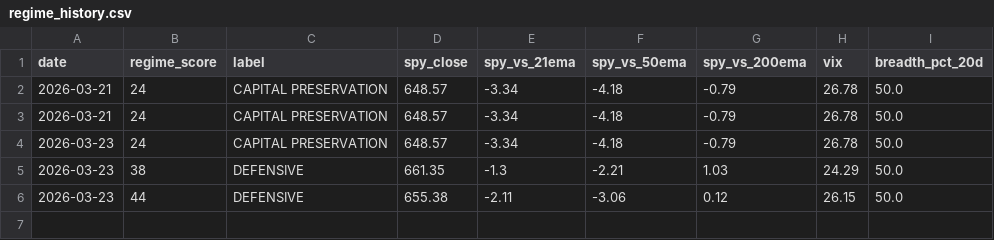
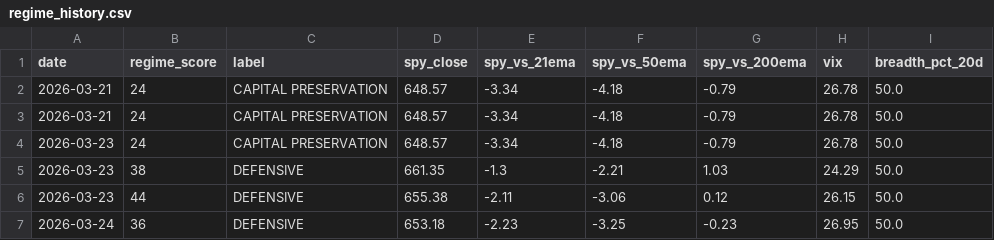
Before and after one commit to VamsiKrishna2021/alpha-engine, a CSV file: data/regime_history.csv, drawn as a sheet; the diff names each change by its address in the sheet, - before the commit and + after, or states it on an @@ line.

```diff
--- a/data/regime_history.csv
+++ b/data/regime_history.csv
+row 7: 2026-03-24 | 36 | DEFENSIVE | 653.18 | -2.23 | -3.25 | -0.23 | 26.95 | 50.0
```
Also changed, not shown: data/breadth_history.csv, 3 other files.
